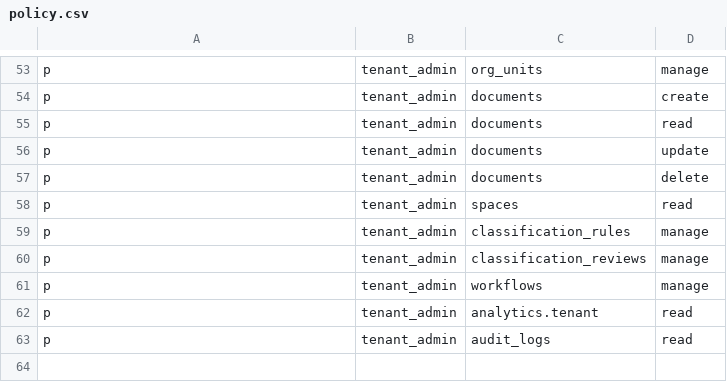
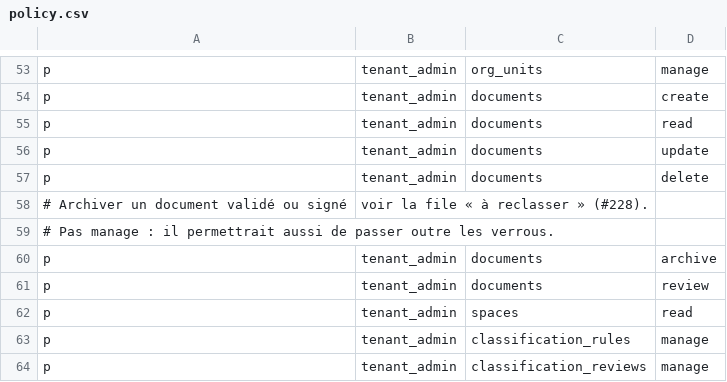
Before and after one commit to EagleFox31/GED237, a CSV file: backend/app/core/authz/policy.csv, drawn as a sheet; only a part is shown, gaps mark what is left out; the shorter side is filled out with more unchanged rows; the diff names each change by its address in the sheet, - before the commit and + after, or states it on an @@ line.

Commit message:
feat(authz): dedicated archive and review actions for the tenant_admin
The tenant_admin can now archive a validated or signed document and read
the needs-review queue through two dedicated actions, documents/archive
and documents/review. Granting manage instead would also let it bypass
document locks. The super_admin keeps both through manage; unit_admin and
manager stay refused. An archive refusal is logged as sensitive.

Closes #228

```diff
--- a/backend/app/core/authz/policy.csv
+++ b/backend/app/core/authz/policy.csv
+row 58: # Archiver un document validé ou signé | voir la file « à reclasser » (#228).
+row 59: # Pas manage : il permettrait aussi de passer outre les verrous.
+row 60: p | tenant_admin | documents | archive
+row 61: p | tenant_admin | documents | review
```
Also changed, not shown: 4 other files.
